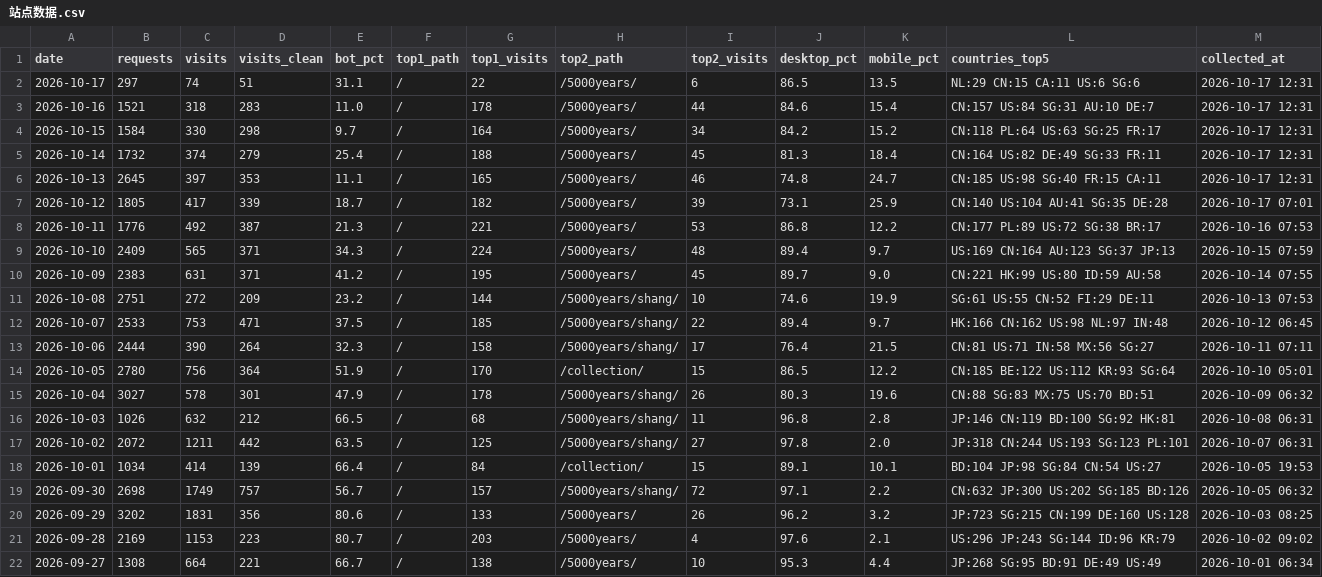
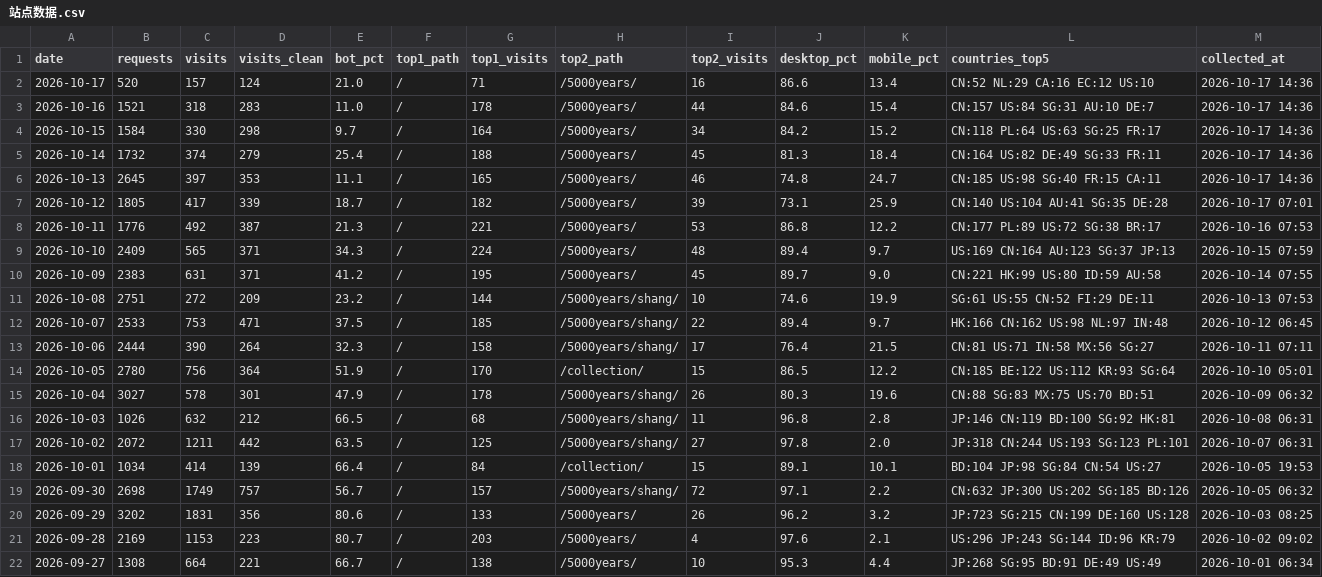
Before and after one commit to GeekBilly/theseventhrealm, a CSV file: 04-市场/03-推广获客/数据回收/站点分析/站点数据.csv, drawn as a sheet.

```diff
--- a/04-市场/03-推广获客/数据回收/站点分析/站点数据.csv
+++ b/04-市场/03-推广获客/数据回收/站点分析/站点数据.csv
@@ -1,7 +1,7 @@
 date,requests,visits,visits_clean,bot_pct,top1_path,top1_visits,top2_path,top2_visits,desktop_pct,mobile_pct,countries_top5,collected_at
-2026-10-17,297,74,51,31.1,/,22,/5000years/,6,86.5,13.5,NL:29 CN:15 CA:11 US:6 SG:6,2026-10-17 12:31
-2026-10-16,1521,318,283,11.0,/,178,/5000years/,44,84.6,15.4,CN:157 US:84 SG:31 AU:10 DE:7,2026-10-17 12:31
-2026-10-15,1584,330,298,9.7,/,164,/5000years/,34,84.2,15.2,CN:118 PL:64 US:63 SG:25 FR:17,2026-10-17 12:31
-2026-10-14,1732,374,279,25.4,/,188,/5000years/,45,81.3,18.4,CN:164 US:82 DE:49 SG:33 FR:11,2026-10-17 12:31
-2026-10-13,2645,397,353,11.1,/,165,/5000years/,46,74.8,24.7,CN:185 US:98 SG:40 FR:15 CA:11,2026-10-17 12:31
+2026-10-17,520,157,124,21.0,/,71,/5000years/,16,86.6,13.4,CN:52 NL:29 CA:16 EC:12 US:10,2026-10-17 14:36
+2026-10-16,1521,318,283,11.0,/,178,/5000years/,44,84.6,15.4,CN:157 US:84 SG:31 AU:10 DE:7,2026-10-17 14:36
+2026-10-15,1584,330,298,9.7,/,164,/5000years/,34,84.2,15.2,CN:118 PL:64 US:63 SG:25 FR:17,2026-10-17 14:36
+2026-10-14,1732,374,279,25.4,/,188,/5000years/,45,81.3,18.4,CN:164 US:82 DE:49 SG:33 FR:11,2026-10-17 14:36
+2026-10-13,2645,397,353,11.1,/,165,/5000years/,46,74.8,24.7,CN:185 US:98 SG:40 FR:15 CA:11,2026-10-17 14:36
 2026-10-12,1805,417,339,18.7,/,182,/5000years/,39,73.1,25.9,CN:140 US:104 AU:41 SG:35 DE:28,2026-10-17 07:01
```
Also changed, not shown: 11-运营/data/订阅数据.csv, 25 other files.
